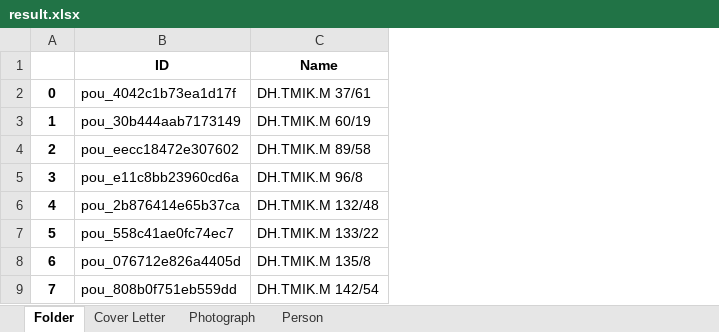
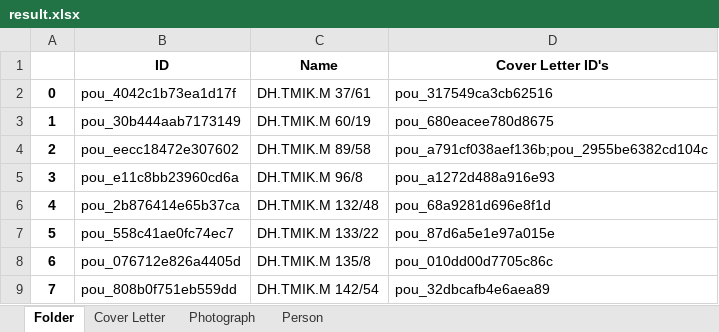
Before and after one commit to dhlab-basel/0827-pou-scripts, an Excel workbook: 04_output_data/result.xlsx, sheet Folder, drawn as a sheet; only a part is shown; values as stored, in another font and other column widths than the file's, no borders; the diff names each change by its address in the sheet, - before the commit and + after, or states it on an @@ line.

```diff
--- a/04_output_data/result.xlsx (sheet Folder)
+++ b/04_output_data/result.xlsx (sheet Folder)
+column D (Cover Letter ID's), rows 2-9: pou_317549ca3cb62516 | pou_680eacee780d8675 | pou_a791cf038aef136b;pou_2955be6382cd104c | pou_a1272d488a916e93 | pou_68a9281d696e8f1d | pou_87d6a5e1e97a015e | pou_010dd00d7705c86c | pou_32dbcafb4e6aea89
```
Also changed, not shown: sheet Cover Letter, sheet Person, sheet Photograph, 1 other file.
